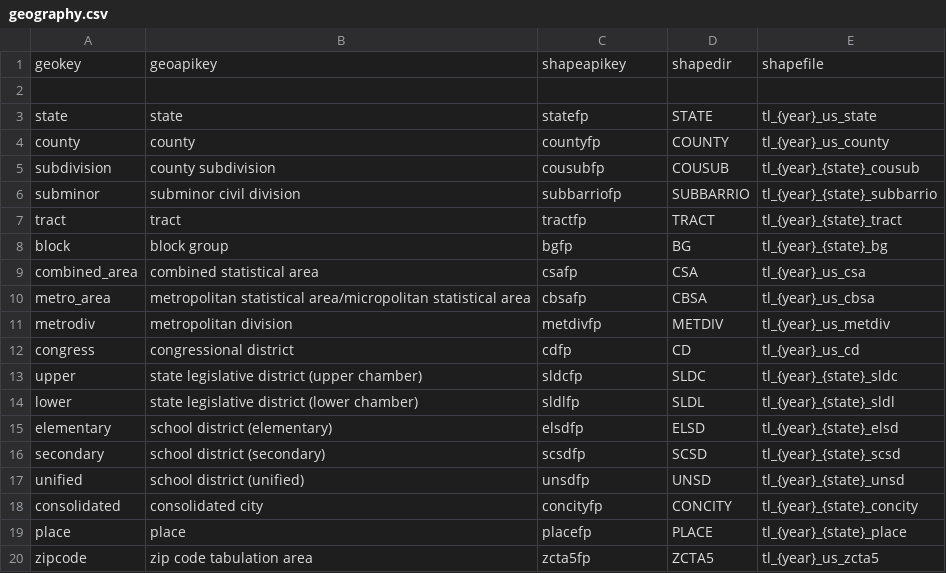
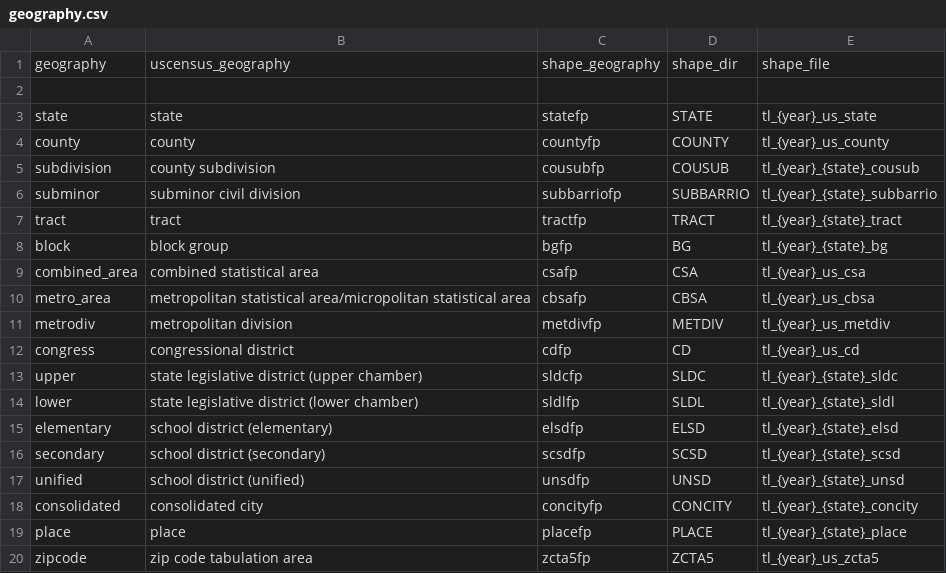
Before and after one commit to JackKirbyCook82/uscensus, a CSV file: geography.csv, drawn as a sheet; removed rows and columns are numbered as before the commit, all else as after; the diff names each change by its address in the sheet, - before the commit and + after, or states it on an @@ line.

```diff
--- a/geography.csv
+++ b/geography.csv
-row 1: geokey | geoapikey | shapeapikey | shapedir | shapefile
+row 1: geography | uscensus_geography | shape_geography | shape_dir | shape_file
```
Also changed, not shown: 5 other files.
